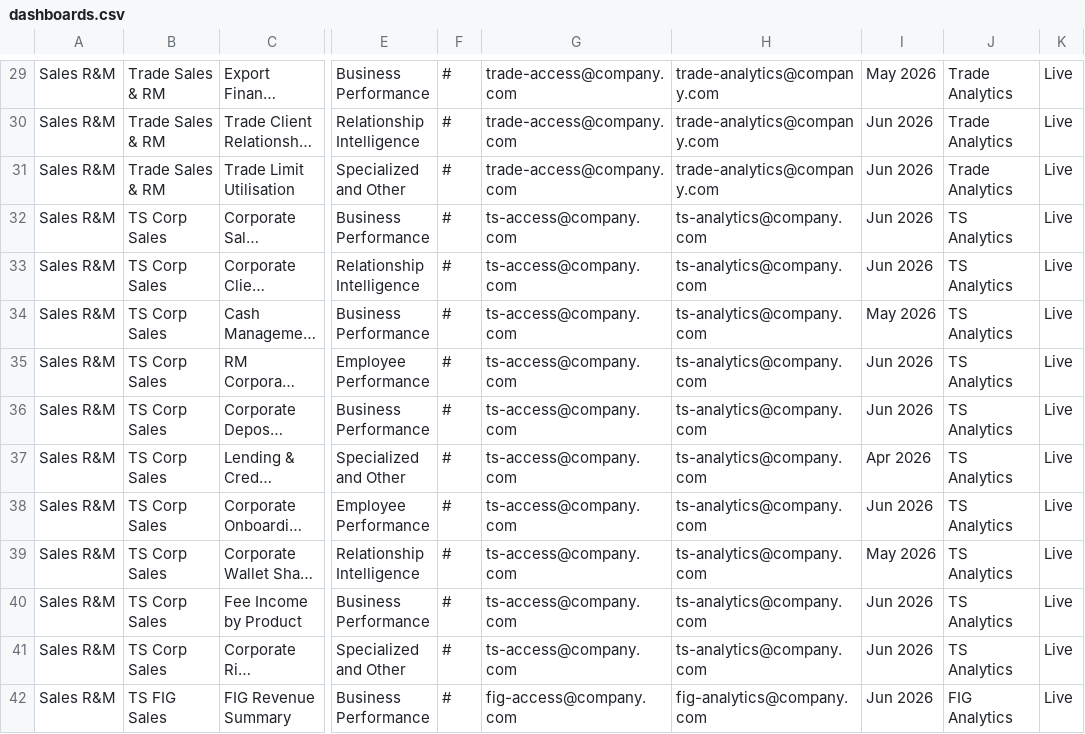
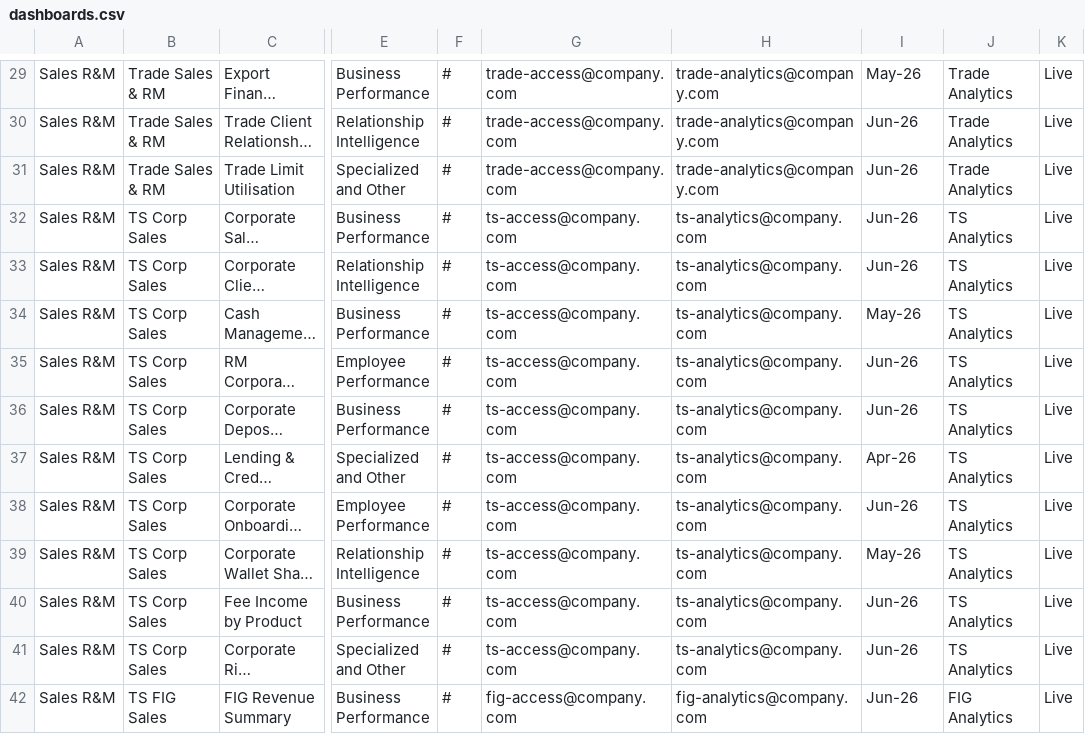
Before and after one commit to SOMBIJU/FlightDeck, a CSV file: dashboards.csv, drawn as a sheet; only a part is shown, gaps mark what is left out; long unchanged cells end in …; the diff covers the shown part only; the diff names each change by its address in the sheet, - before the commit and + after, or states it on an @@ line.

```diff
--- a/dashboards.csv
+++ b/dashboards.csv
-I29: May 2026
+I29: May-26
-I30:I33: Jun 2026
+I30:I33: Jun-26
-I34: May 2026
+I34: May-26
-I35:I36: Jun 2026
+I35:I36: Jun-26
-I37: Apr 2026
+I37: Apr-26
-I38: Jun 2026
+I38: Jun-26
-I39: May 2026
+I39: May-26
-I40:I42: Jun 2026
+I40:I42: Jun-26
```
Also changed, not shown: 3 added rows, 1 removed row and 106 edited cells elsewhere in this file.
